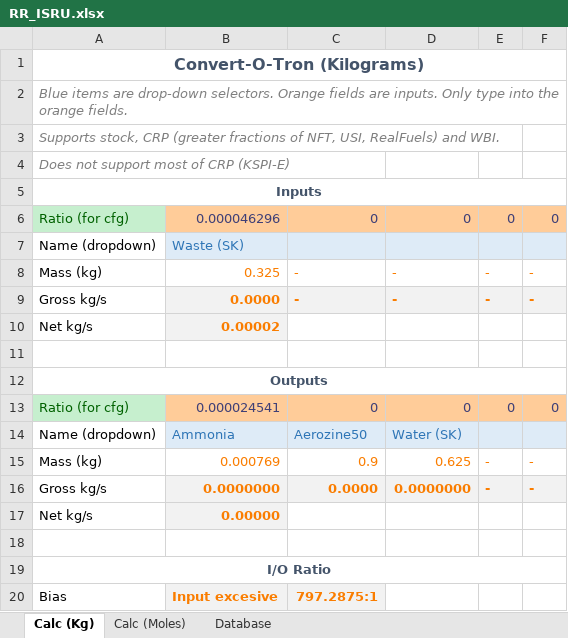
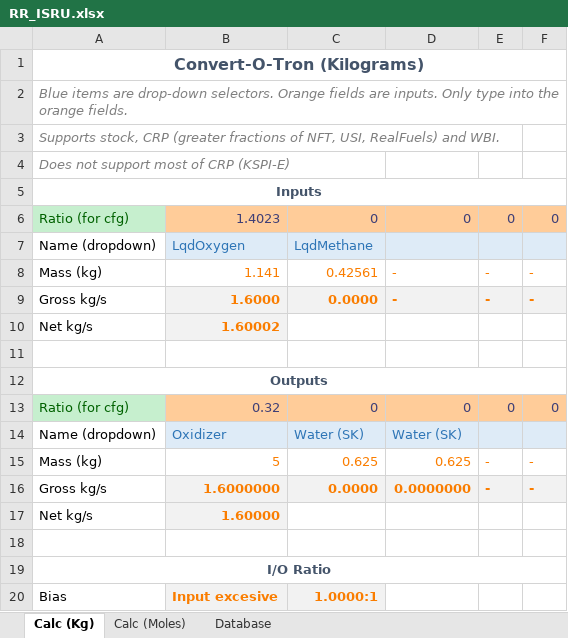
Before and after one commit to CessnaSkyhawk/SkyhawkKerbalism, an Excel workbook: Plotting/RR_ISRU.xlsx, sheet Calc (Kg), drawn as a sheet; values as stored, in another font and other column widths than the file's, no borders; the diff names each change by its address in the sheet, - before the commit and + after, or states it on an @@ line.

```diff
--- a/Plotting/RR_ISRU.xlsx (sheet Calc (Kg))
+++ b/Plotting/RR_ISRU.xlsx (sheet Calc (Kg))
-B6: 0.000046296
+B6: 1.4023
-B7: Waste (SK)
+B7: LqdOxygen
-C7: (empty)
+C7: LqdMethane
-B8: 0.325
+B8: 1.141
-C8: -
+C8: 0.42561
-B9: 0.0000
+B9: 1.6000
-C9: -
+C9: 0.0000
-B10: 0.00002
+B10: 1.60002
-B13: 0.000024541
+B13: 0.32
-B14: Ammonia
+B14: Oxidizer
-C14: Aerozine50
+C14: Water (SK)
-B15: 0.000769
+B15: 5
-C15: 0.9
+C15: 0.625
-B16: 0.0000000
+B16: 1.6000000
-B17: 0.00000
+B17: 1.60000
-C20: 797.2875:1
+C20: 1.0000:1
```
Also changed, not shown: sheet Database, formulas that keep their value, 35 other files.
